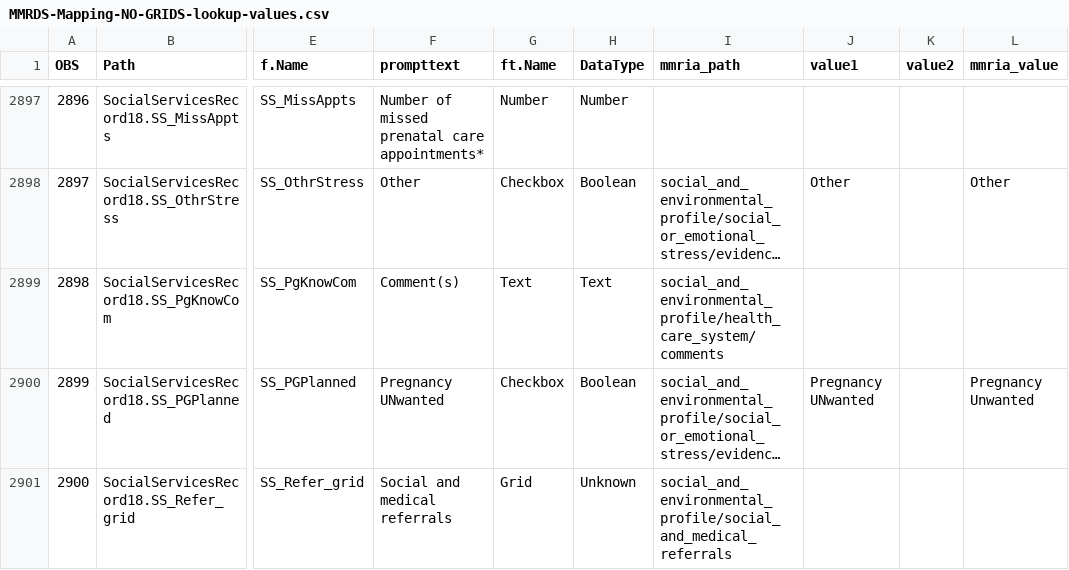
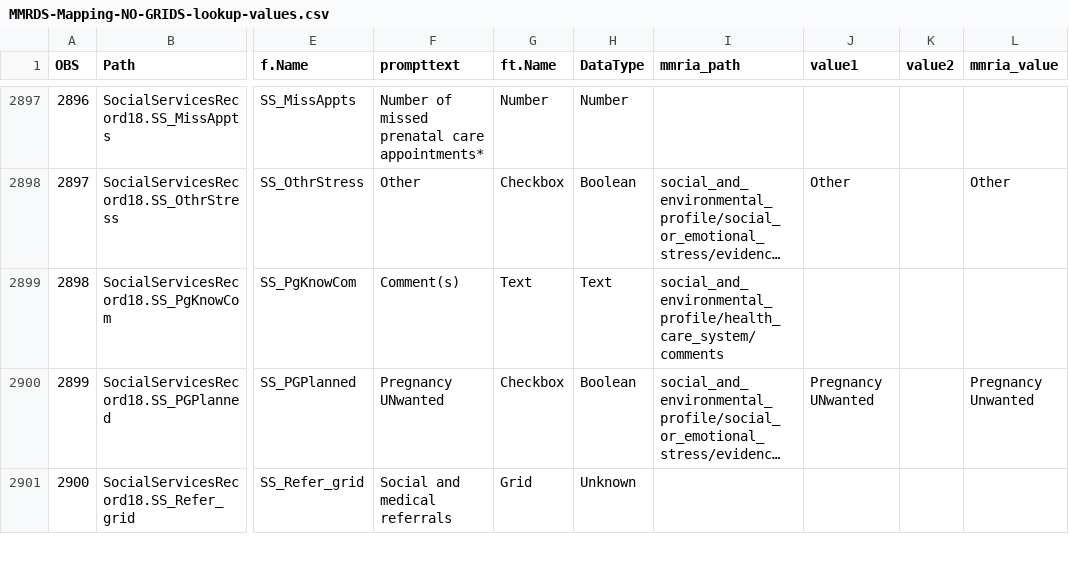
Before and after one commit to icuseven/MMRDS, a CSV file: source-code/scratch/owin/mmrds-importer/mapping-file-set/MMRDS-Mapping-NO-GRIDS-lookup-values.csv, drawn as a sheet; only a part is shown, gaps mark what is left out; long unchanged cells end in …; the diff covers the shown part only; the diff names each change by its address in the sheet, - before the commit and + after, or states it on an @@ line.

```diff
--- a/source-code/scratch/owin/mmrds-importer/mapping-file-set/MMRDS-Mapping-NO-GRIDS-lookup-values.csv
+++ b/source-code/scratch/owin/mmrds-importer/mapping-file-set/MMRDS-Mapping-NO-GRIDS-lookup-values.csv
-I2901 (mmria_path): social_and_environmental_profile/social_and_medical_referrals
+I2901 (mmria_path): (empty)
```
Also changed, not shown: 6 edited cells elsewhere in this file, source-code/scratch/owin/mmrds-importer/mapping-file-set/MMRDS-Mapping-NO-GRIDS-test.csv, source-code/scratch/owin/mmrds-importer/mapping-file-set/grid-mapping-lookup-values.csv.
